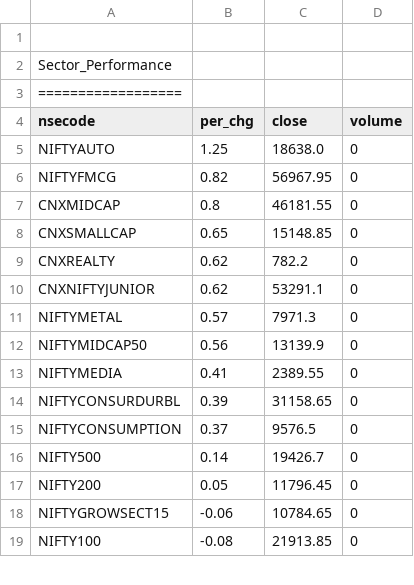
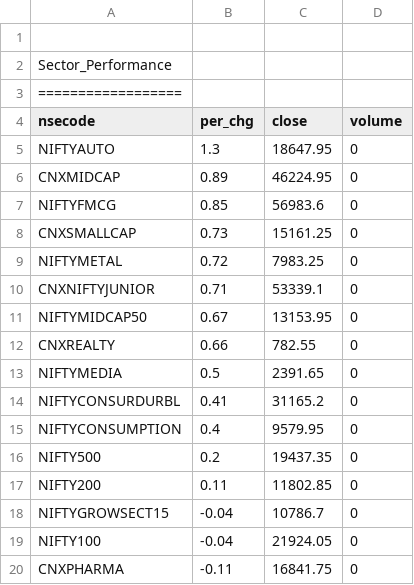
Before and after one commit to satishcse/mkt_updates, a CSV file: Sector_Performance.csv, drawn as a sheet; only a part is shown; the diff covers the shown part only.

```diff
--- a/Sector_Performance.csv
+++ b/Sector_Performance.csv
@@ -4,16 +4,17 @@ Sector_Performance,,,,
 nsecode,per_chg,close,volume
-NIFTYAUTO,1.25,18638.0,0
-NIFTYFMCG,0.82,56967.95,0
-CNXMIDCAP,0.8,46181.55,0
-CNXSMALLCAP,0.65,15148.85,0
-CNXREALTY,0.62,782.2,0
-CNXNIFTYJUNIOR,0.62,53291.1,0
-NIFTYMETAL,0.57,7971.3,0
-NIFTYMIDCAP50,0.56,13139.9,0
-NIFTYMEDIA,0.41,2389.55,0
-NIFTYCONSURDURBL,0.39,31158.65,0
-NIFTYCONSUMPTION,0.37,9576.5,0
-NIFTY500,0.14,19426.7,0
-NIFTY200,0.05,11796.45,0
-NIFTYGROWSECT15,-0.06,10784.65,0
-NIFTY100,-0.08,21913.85,0
+NIFTYAUTO,1.3,18647.95,0
+CNXMIDCAP,0.89,46224.95,0
+NIFTYFMCG,0.85,56983.6,0
+CNXSMALLCAP,0.73,15161.25,0
+NIFTYMETAL,0.72,7983.25,0
+CNXNIFTYJUNIOR,0.71,53339.1,0
+NIFTYMIDCAP50,0.67,13153.95,0
+CNXREALTY,0.66,782.55,0
+NIFTYMEDIA,0.5,2391.65,0
+NIFTYCONSURDURBL,0.41,31165.2,0
+NIFTYCONSUMPTION,0.4,9579.95,0
+NIFTY500,0.2,19437.35,0
+NIFTY200,0.11,11802.85,0
+NIFTYGROWSECT15,-0.04,10786.7,0
+NIFTY100,-0.04,21924.05,0
+CNXPHARMA,-0.11,16841.75,0
```
Also changed, not shown: 1 added row, 2 removed rows and 23 edited cells elsewhere in this file, 5 other files.
